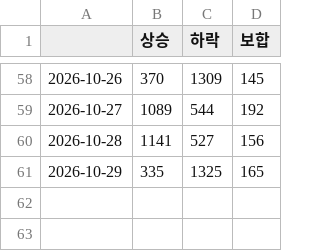
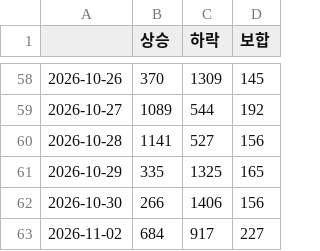
Before and after one commit to Roheojin/Notion_market_brief, a CSV file: history/breadth_KOSDAQ.csv, drawn as a sheet; only a part is shown, gaps mark what is left out; the diff names each change by its address in the sheet, - before the commit and + after, or states it on an @@ line.

```diff
--- a/history/breadth_KOSDAQ.csv
+++ b/history/breadth_KOSDAQ.csv
+row 62: 2026-10-30 | 266 | 1406 | 156
+row 63: 2026-11-02 | 684 | 917 | 227
```
Also changed, not shown: history/breadth_KOSPI.csv, history/chart_log.csv, 4 other files.
